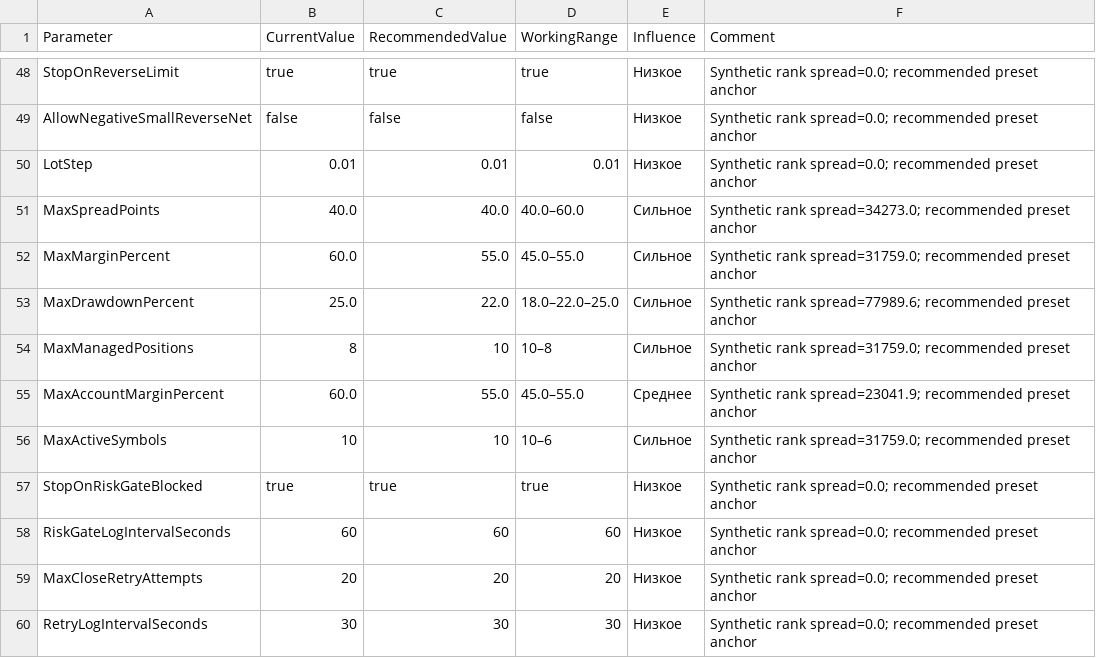
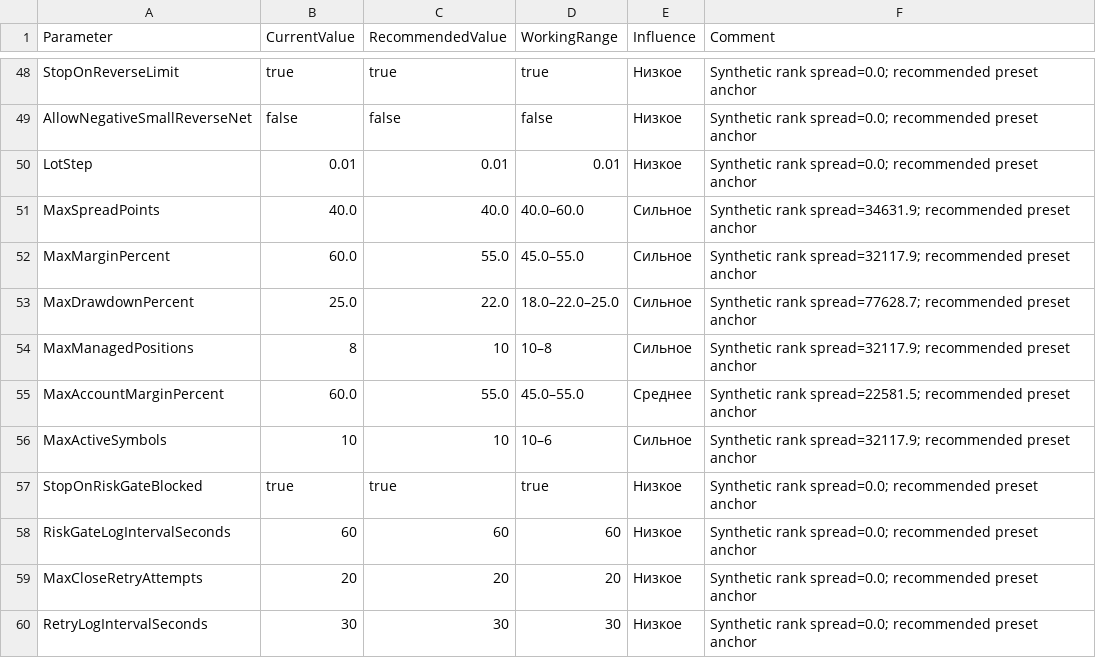
Before and after one commit to ic8812825-maker/chatgpt.com-codex, a CSV file: MinusLock_BigHarvest_EA_V2/Reports/Parameter_Optimization_Summary.csv, drawn as a sheet; only a part is shown, gaps mark what is left out; the diff covers the shown part only.

```diff
--- a/MinusLock_BigHarvest_EA_V2/Reports/Parameter_Optimization_Summary.csv
+++ b/MinusLock_BigHarvest_EA_V2/Reports/Parameter_Optimization_Summary.csv
@@ -50,8 +50,8 @@ AllowNegativeSmallReverseNet,false,false,false,Низкое,Synthetic rank sprea
 LotStep,0.01,0.01,0.01,Низкое,Synthetic rank spread=0.0; recommended preset anchor
-MaxSpreadPoints,40.0,40.0,40.0–60.0,Сильное,Synthetic rank spread=34273.0; recommended preset anchor
-MaxMarginPercent,60.0,55.0,45.0–55.0,Сильное,Synthetic rank spread=31759.0; recommended preset anchor
-MaxDrawdownPercent,25.0,22.0,18.0–22.0–25.0,Сильное,Synthetic rank spread=77989.6; recommended preset anchor
-MaxManagedPositions,8,10,10–8,Сильное,Synthetic rank spread=31759.0; recommended preset anchor
-MaxAccountMarginPercent,60.0,55.0,45.0–55.0,Среднее,Synthetic rank spread=23041.9; recommended preset anchor
-MaxActiveSymbols,10,10,10–6,Сильное,Synthetic rank spread=31759.0; recommended preset anchor
+MaxSpreadPoints,40.0,40.0,40.0–60.0,Сильное,Synthetic rank spread=34631.9; recommended preset anchor
+MaxMarginPercent,60.0,55.0,45.0–55.0,Сильное,Synthetic rank spread=32117.9; recommended preset anchor
+MaxDrawdownPercent,25.0,22.0,18.0–22.0–25.0,Сильное,Synthetic rank spread=77628.7; recommended preset anchor
+MaxManagedPositions,8,10,10–8,Сильное,Synthetic rank spread=32117.9; recommended preset anchor
+MaxAccountMarginPercent,60.0,55.0,45.0–55.0,Среднее,Synthetic rank spread=22581.5; recommended preset anchor
+MaxActiveSymbols,10,10,10–6,Сильное,Synthetic rank spread=32117.9; recommended preset anchor
 StopOnRiskGateBlocked,true,true,true,Низкое,Synthetic rank spread=0.0; recommended preset anchor
```
Also changed, not shown: 26 edited cells elsewhere in this file, MinusLock_BigHarvest_EA_V2/Reports/Full_Parameter_Optimization_Candidates.csv, MinusLock_BigHarvest_EA_V2/Reports/Parameter_Dependency_Data.csv, 28 other files.
